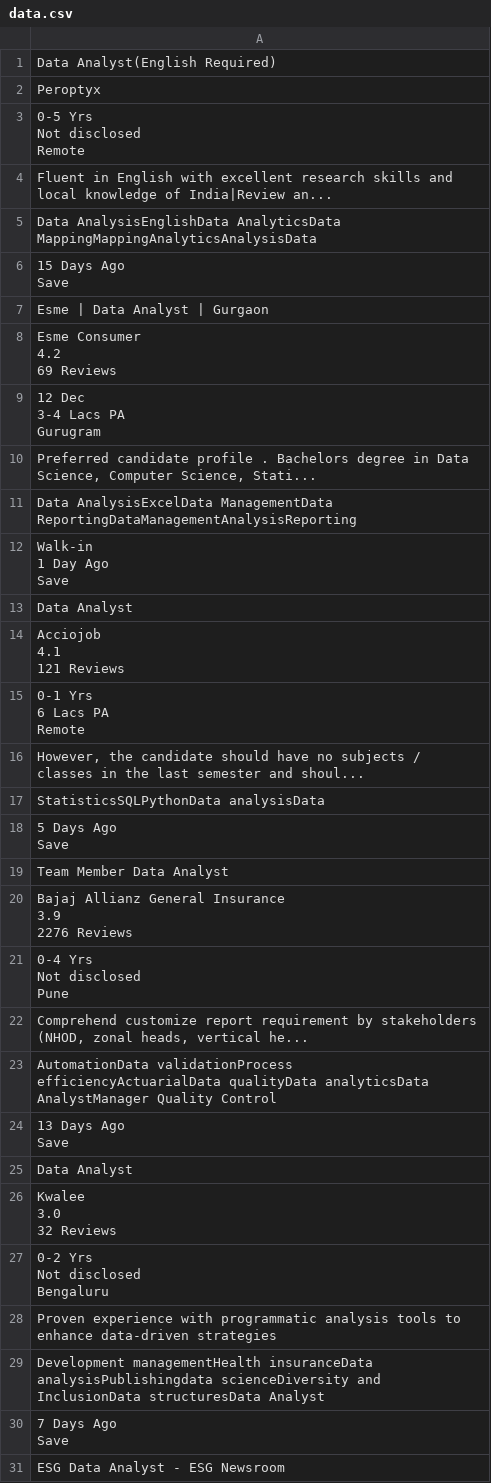
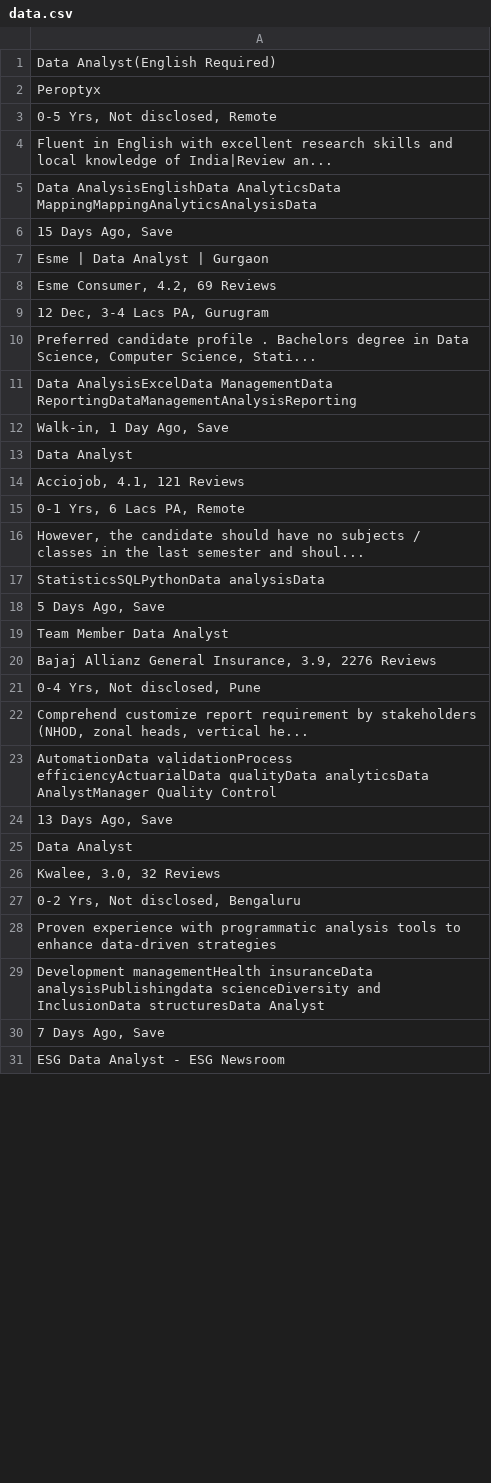
Before and after one commit to ashdude14/DA4, a CSV file: DataSet/data.csv, drawn as a sheet; only a part is shown; the diff covers the shown part only.

```diff
--- a/DataSet/data.csv
+++ b/DataSet/data.csv
@@ -2,54 +2,30 @@ Data Analyst(English Required)
 Peroptyx
-"0-5 Yrs
-Not disclosed
-Remote"
+"0-5 Yrs, Not disclosed, Remote"
 Fluent in English with excellent research skills and local knowledge of India|Review an...
 Data AnalysisEnglishData AnalyticsData MappingMappingAnalyticsAnalysisData
-"15 Days Ago
-Save"
+"15 Days Ago, Save"
 Esme | Data Analyst | Gurgaon
-"Esme Consumer
-4.2
-69 Reviews"
-"12 Dec
-3-4 Lacs PA
-Gurugram"
+"Esme Consumer, 4.2, 69 Reviews"
+"12 Dec, 3-4 Lacs PA, Gurugram"
 "Preferred candidate profile . Bachelors degree in Data Science, Computer Science, Stati..."
 Data AnalysisExcelData ManagementData ReportingDataManagementAnalysisReporting
-"Walk-in
-1 Day Ago
-Save"
+"Walk-in, 1 Day Ago, Save"
 Data Analyst
-"Acciojob
-4.1
-121 Reviews"
-"0-1 Yrs
-6 Lacs PA
-Remote"
+"Acciojob, 4.1, 121 Reviews"
+"0-1 Yrs, 6 Lacs PA, Remote"
 "However, the candidate should have no subjects / classes in the last semester and shoul..."
 StatisticsSQLPythonData analysisData
-"5 Days Ago
-Save"
+"5 Days Ago, Save"
 Team Member Data Analyst
-"Bajaj Allianz General Insurance
-3.9
-2276 Reviews"
-"0-4 Yrs
-Not disclosed
-Pune"
+"Bajaj Allianz General Insurance, 3.9, 2276 Reviews"
+"0-4 Yrs, Not disclosed, Pune"
 "Comprehend customize report requirement by stakeholders (NHOD, zonal heads, vertical he..."
 AutomationData validationProcess efficiencyActuarialData qualityData analyticsData AnalystManager Quality Control
-"13 Days Ago
-Save"
+"13 Days Ago, Save"
 Data Analyst
-"Kwalee
-3.0
-32 Reviews"
-"0-2 Yrs
-Not disclosed
-Bengaluru"
+"Kwalee, 3.0, 32 Reviews"
+"0-2 Yrs, Not disclosed, Bengaluru"
 Proven experience with programmatic analysis tools to enhance data-driven strategies
 Development managementHealth insuranceData analysisPublishingdata scienceDiversity and InclusionData structuresData Analyst
-"7 Days Ago
-Save"
+"7 Days Ago, Save"
 ESG Data Analyst - ESG Newsroom
```
Also changed, not shown: 42 edited cells elsewhere in this file, 1 other file.
